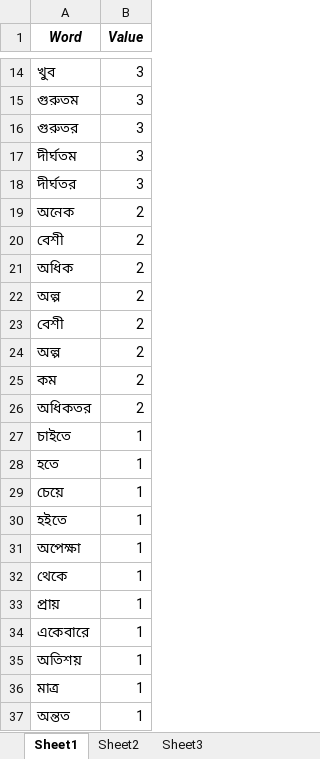
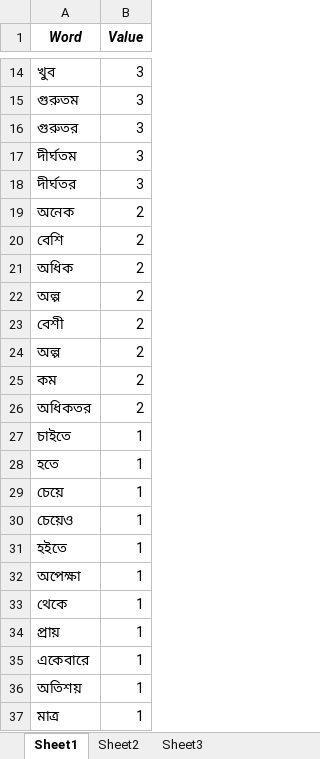
Before and after one commit to NitishOritro/SentimentAnalysis, an Excel workbook: data/Adjective-Adverb/exel/jj-jq.xlsx, sheet Sheet1, drawn as a sheet; only a part is shown, gaps mark what is left out; the shorter side is filled out with more unchanged rows; values as stored, in another font and other column widths than the file's, no borders; the diff names each change by its address in the sheet, - before the commit and + after, or states it on an @@ line.

```diff
--- a/data/Adjective-Adverb/exel/jj-jq.xlsx (sheet Sheet1)
+++ b/data/Adjective-Adverb/exel/jj-jq.xlsx (sheet Sheet1)
-A20 (Word): বেশী
+A20 (Word): বেশি
+row 30: চেয়েও | 1
```
Also changed, not shown: data/CCD-CCS/CCID.xlsx, data/main-data/Restaurant.xlsx, 6 other files.
